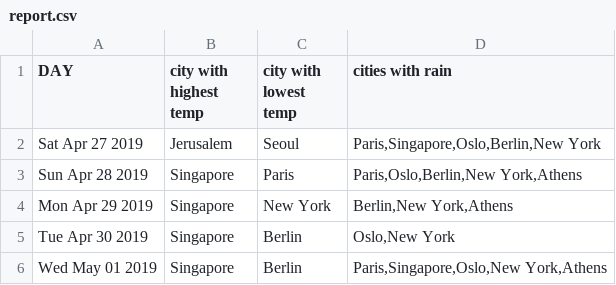
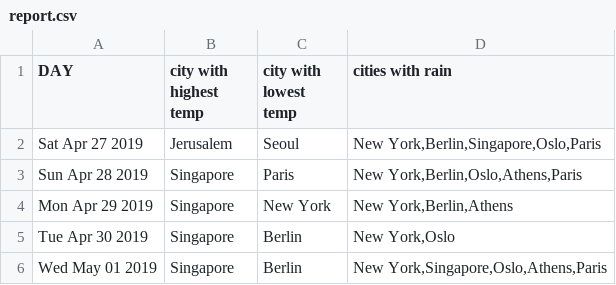
Before and after one commit to 4vitek/LeumiTest, a CSV file: csv/report.csv, drawn as a sheet.

Commit message:
return value from csv promise fix

```diff
--- a/csv/report.csv
+++ b/csv/report.csv
@@ -1,6 +1,6 @@
 DAY,city with highest temp,city with lowest temp,cities with rain
-Sat Apr 27 2019,Jerusalem,Seoul,"Paris,Singapore,Oslo,Berlin,New York"
-Sun Apr 28 2019,Singapore,Paris,"Paris,Oslo,Berlin,New York,Athens"
-Mon Apr 29 2019,Singapore,New York,"Berlin,New York,Athens"
-Tue Apr 30 2019,Singapore,Berlin,"Oslo,New York"
-Wed May 01 2019,Singapore,Berlin,"Paris,Singapore,Oslo,New York,Athens"
+Sat Apr 27 2019,Jerusalem,Seoul,"New York,Berlin,Singapore,Oslo,Paris"
+Sun Apr 28 2019,Singapore,Paris,"New York,Berlin,Oslo,Athens,Paris"
+Mon Apr 29 2019,Singapore,New York,"New York,Berlin,Athens"
+Tue Apr 30 2019,Singapore,Berlin,"New York,Oslo"
+Wed May 01 2019,Singapore,Berlin,"New York,Singapore,Oslo,Athens,Paris"
```
Also changed, not shown: 1 other file.
